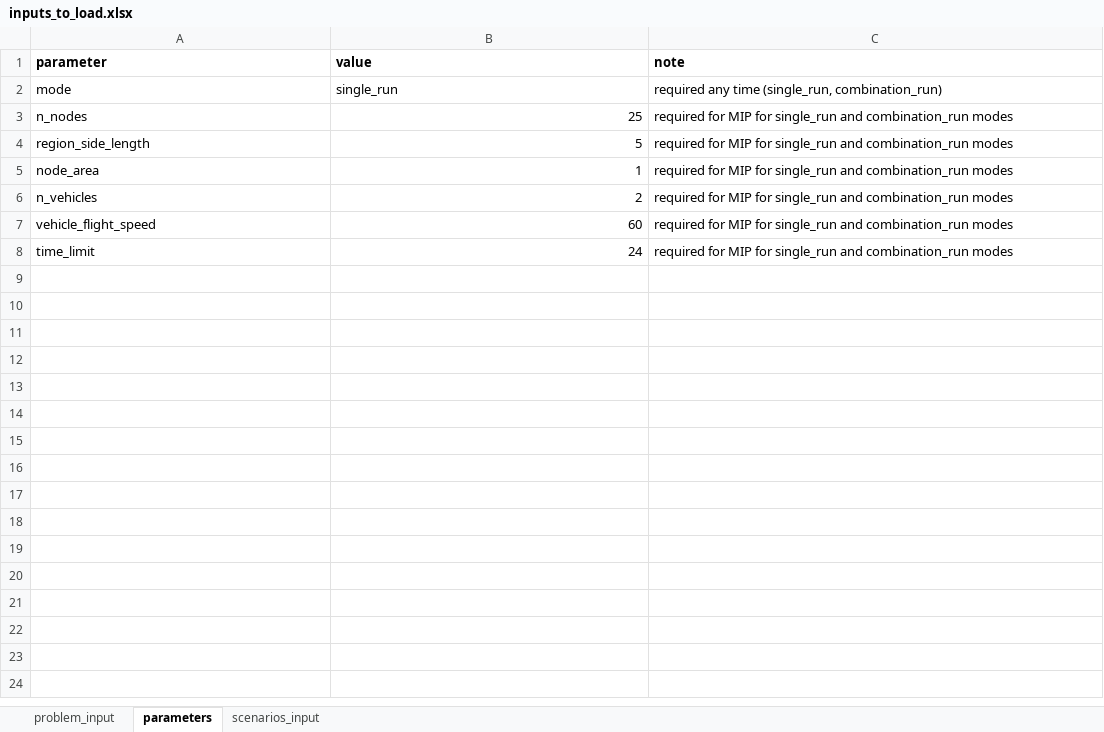
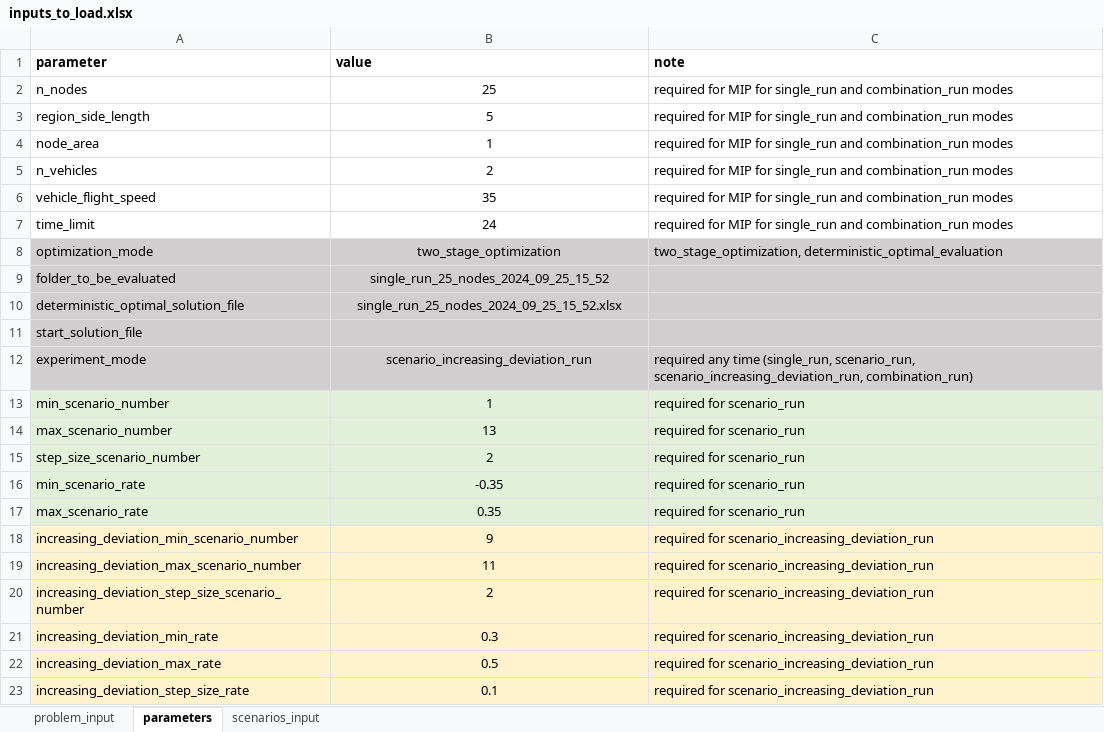
Before and after one commit to edasdemirlab/firefighting-two-stage-2024, an Excel workbook: inputs/inputs_to_load.xlsx, sheet parameters, drawn as a sheet; values as stored, in another font and other column widths than the file's, no borders; removed rows and columns are numbered as before the commit, all else as after; the diff names each change by its address in the sheet, - before the commit and + after, or states it on an @@ line.

Commit message:
addition of new run modes and other fixes

```diff
--- a/inputs/inputs_to_load.xlsx (sheet parameters)
+++ b/inputs/inputs_to_load.xlsx (sheet parameters)
-row 2: mode | single_run | required any time (single_run, combination_run)
-B2:B7 alignment: right
+B2:B7 alignment: center
-B6 (value): 60
+B6 (value): 35
+row 8: optimization_mode | two_stage_optimization | two_stage_optimization, deterministic_optimal_evaluation
+row 9: folder_to_be_evaluated | single_run_25_nodes_2024_09_25_15_52
+row 10: deterministic_optimal_solution_file | single_run_25_nodes_2024_09_25_15_52.xlsx
+row 11: start_solution_file
+row 12: experiment_mode | scenario_increasing_deviation_run | required any time (single_run, scenario_run, scenario_increasing_deviation_run, combination_run)
+row 13: min_scenario_number | 1 | required for scenario_run
+row 14: max_scenario_number | 13 | required for scenario_run
+row 15: step_size_scenario_number | 2 | required for scenario_run
+row 16: min_scenario_rate | -0.35 | required for scenario_run
+row 17: max_scenario_rate | 0.35 | required for scenario_run
+row 18: increasing_deviation_min_scenario_number | 9 | required for scenario_increasing_deviation_run
+row 19: increasing_deviation_max_scenario_number | 11 | required for scenario_increasing_deviation_run
+row 20: increasing_deviation_step_size_scenario_number | 2 | required for scenario_increasing_deviation_run
+row 21: increasing_deviation_min_rate | 0.3 | required for scenario_increasing_deviation_run
+row 22: increasing_deviation_max_rate | 0.5 | required for scenario_increasing_deviation_run
+row 23: increasing_deviation_step_size_rate | 0.1 | required for scenario_increasing_deviation_run
```
Also changed, not shown: sheet scenarios_input, sheet problem_input, 3 other files.
